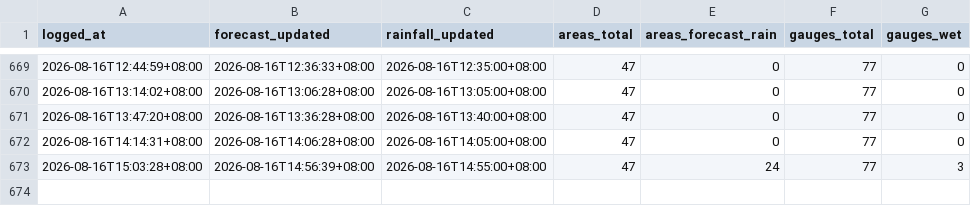
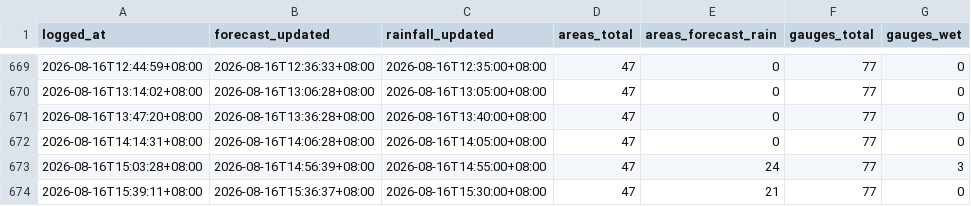
Before and after one commit to Kgomx/rain-watch, a CSV file: data/rain_watch_log.csv, drawn as a sheet; only a part is shown, gaps mark what is left out.

```diff
--- a/data/rain_watch_log.csv
+++ b/data/rain_watch_log.csv
@@ -673 +673,2 @@ logged_at,forecast_updated,rainfall_updated,areas_total,areas_forecast_rain,gaug
 2026-08-16T15:03:28+08:00,2026-08-16T14:56:39+08:00,2026-08-16T14:55:00+08:00,47,24,77,3
+2026-08-16T15:39:11+08:00,2026-08-16T15:36:37+08:00,2026-08-16T15:30:00+08:00,47,21,77,0
```
Also changed, not shown: 1 other file.
